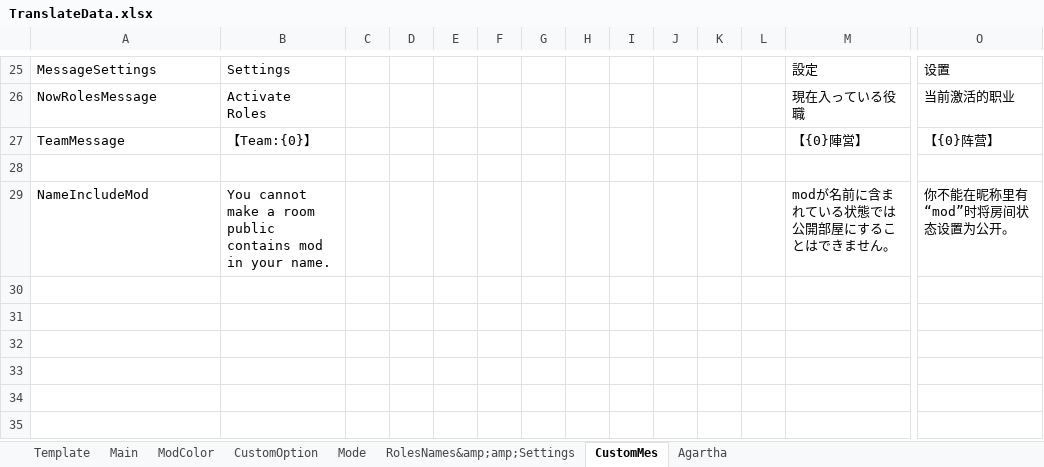
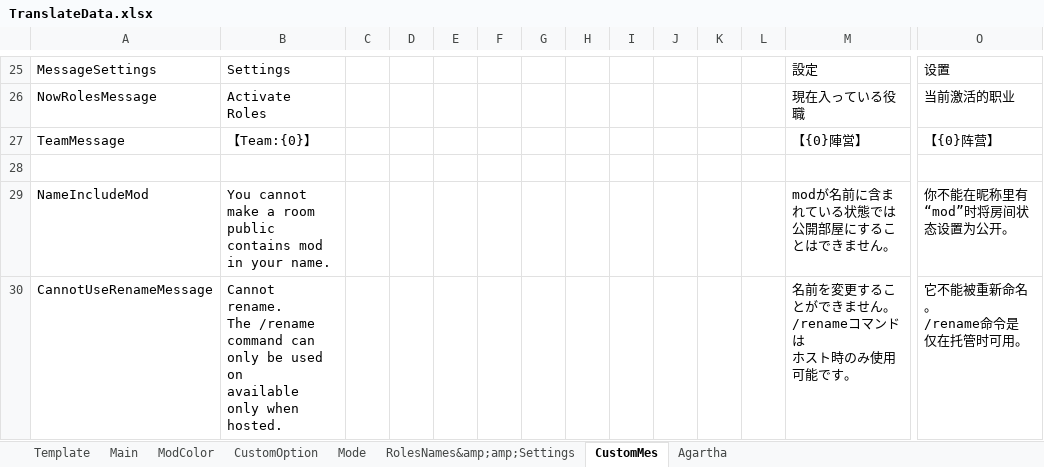
Before and after one commit to SuperNewRoles/SuperNewRoles, an Excel workbook: TranslateData.xlsx, sheet CustomMes, drawn as a sheet; only a part is shown, gaps mark what is left out; values as stored, in another font and other column widths than the file's, no borders; rows hold the shown columns only; ↵ is a line break in a cell; the diff names each change by its address in the sheet, - before the commit and + after, or states it on an @@ line.

```diff
--- a/TranslateData.xlsx (sheet CustomMes)
+++ b/TranslateData.xlsx (sheet CustomMes)
+row 30: CannotUseRenameMessage | Cannot rename. ↵ The /rename command can only be used on ↵ available only when hosted. |  |  |  |  |  |  |  |  |  |  | 名前を変更することができません。 ↵ /renameコマンドは ↵ ホスト時のみ使用可能です。 | 它不能被重新命名。 ↵ /rename命令是 ↵ 仅在托管时可用。
```
Also changed, not shown: 2 other files.
